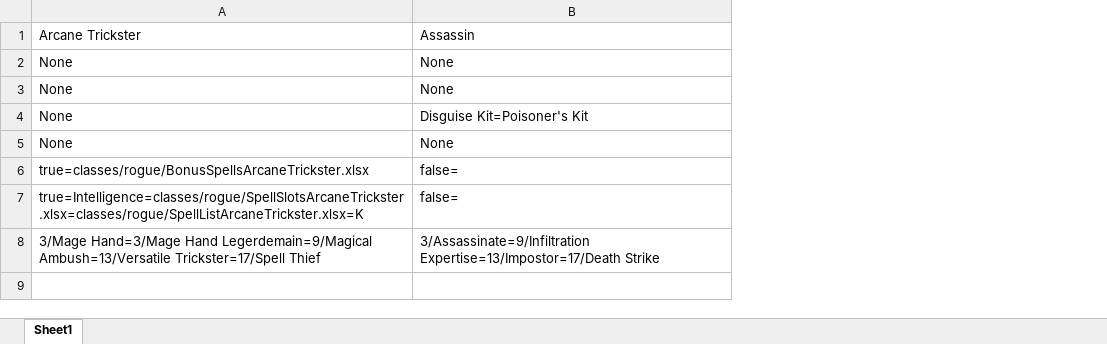
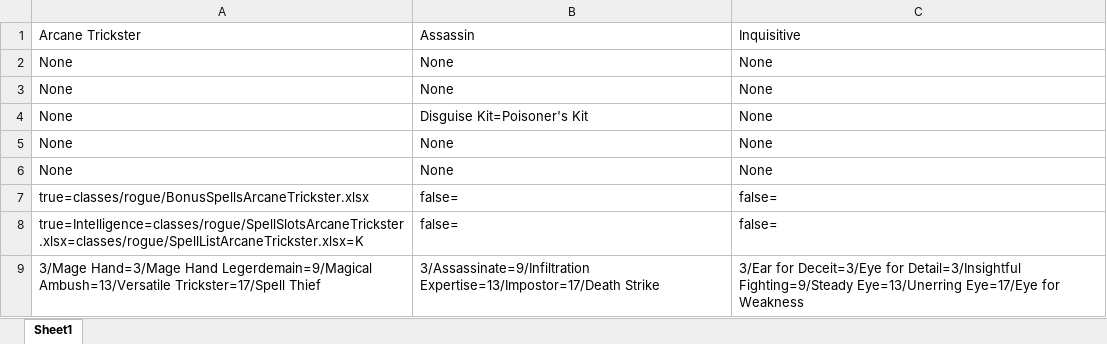
Before and after one commit to aberlins/DndCharacterApp, an Excel workbook: lib/classes/rogue/RoguishArchetypes.xlsx, sheet Sheet1, drawn as a sheet; values as stored, in another font and other column widths than the file's, no borders; charts and pictures not drawn; addresses are those after the commit; the diff names each change by its address in the sheet, - before the commit and + after, or states it on an @@ line.

Commit message:
Bonus languages can now be granted by a class's archetype

```diff
--- a/lib/classes/rogue/RoguishArchetypes.xlsx (sheet Sheet1)
+++ b/lib/classes/rogue/RoguishArchetypes.xlsx (sheet Sheet1)
+column C, rows 1-5: Inquisitive | None | None | None | None; rows 7-9: false= | false= | 3/Ear for Deceit=3/Eye for Detail=3/Insightful Fighting=9/Steady Eye=13/Unerring Eye=17/Eye for Weakness
+row 6: None | None | None
```
Also changed, not shown: lib/classes/cleric/DivineDomains.xlsx, 13 other files.
